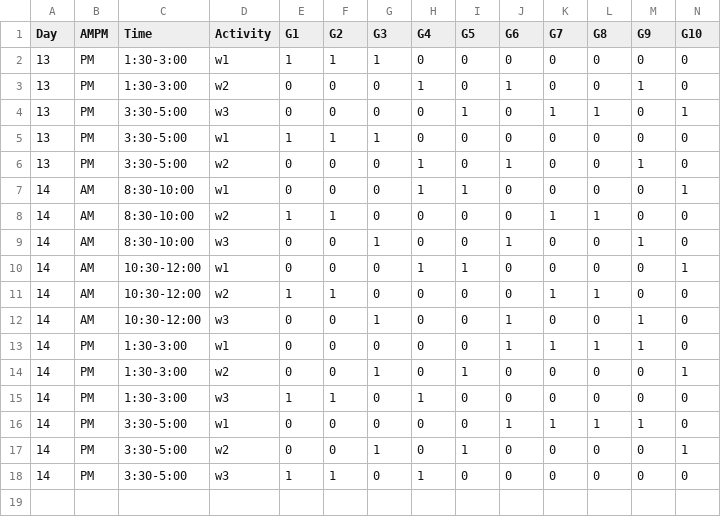
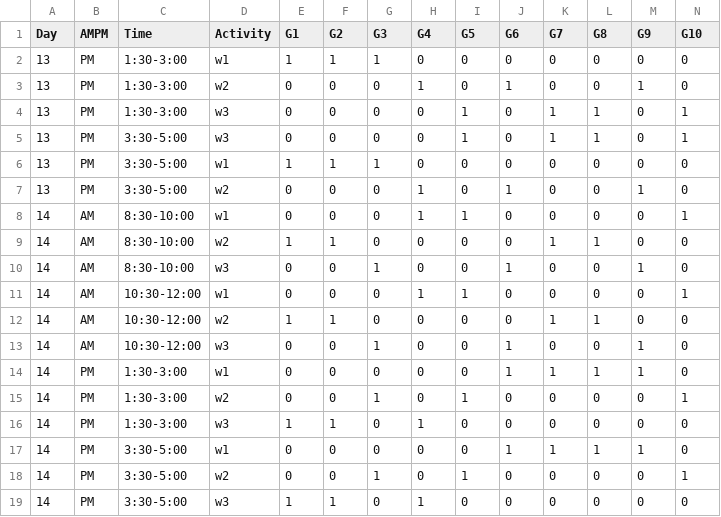
Before and after one commit to jnovembre/BSD-QBio8, a CSV file: schedule/code_generate_schedule/tables/workshops.csv, drawn as a sheet; only a part is shown; rows hold the shown columns only; the diff names each change by its address in the sheet, - before the commit and + after, or states it on an @@ line.

Commit message:
Schedule update

```diff
--- a/schedule/code_generate_schedule/tables/workshops.csv
+++ b/schedule/code_generate_schedule/tables/workshops.csv
+row 4: 13 | PM | 1:30-3:00 | w3 | 0 | 0 | 0 | 0 | 1 | 0 | 1 | 1 | 0 | 1
```
Also changed, not shown: 26 other files.
